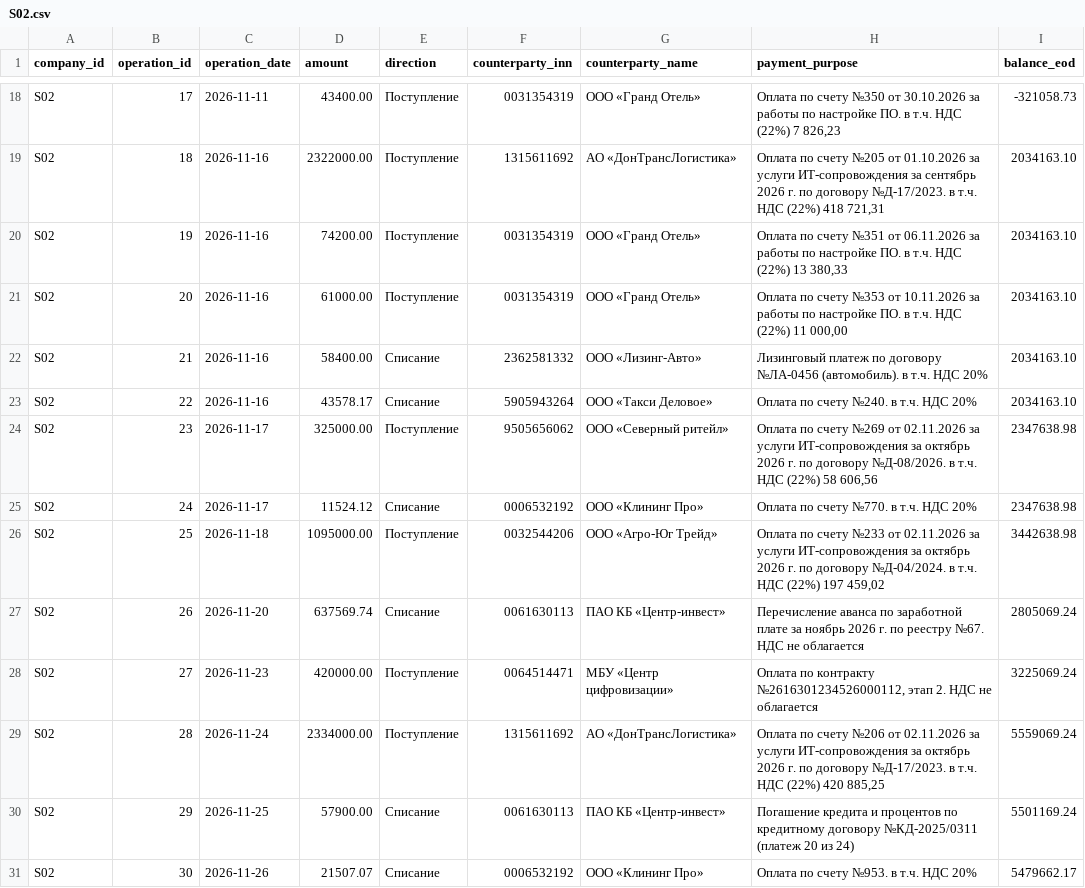
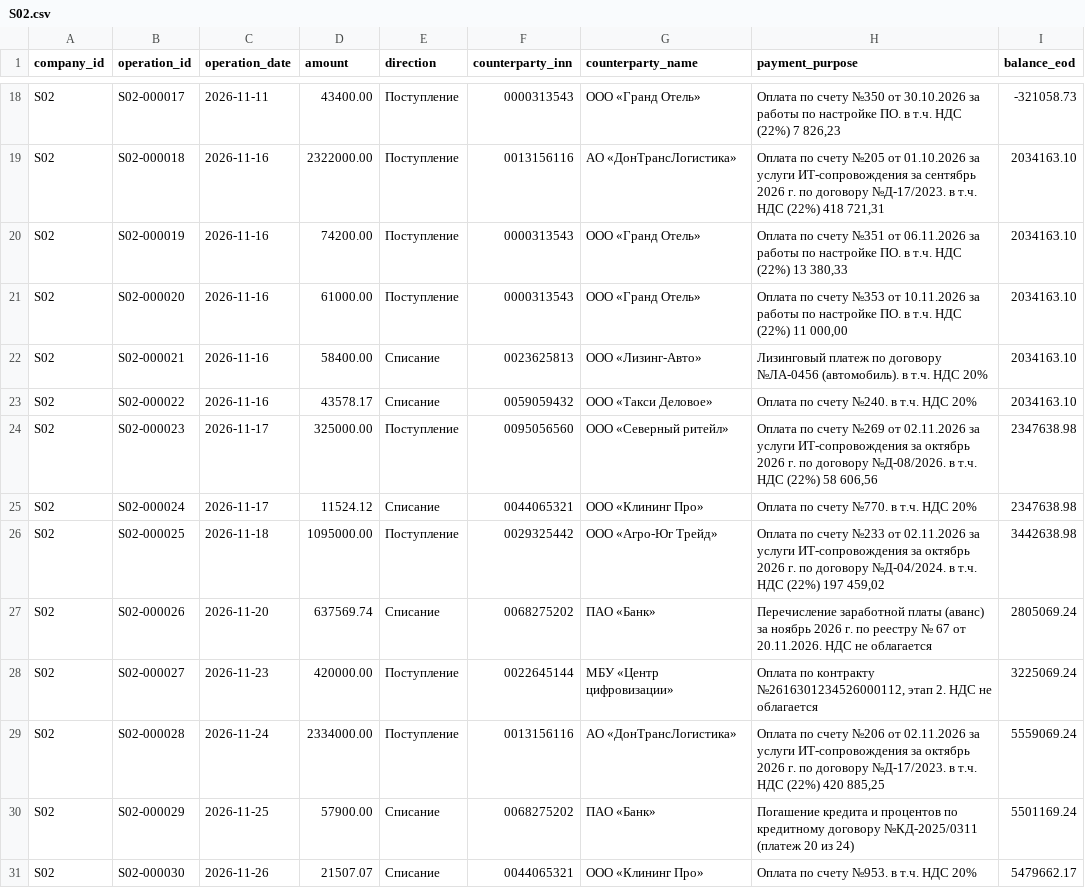
Before and after one commit to VaDex-web/cashflow, a CSV file: data/synthetic/future/S02.csv, drawn as a sheet; only a part is shown, gaps mark what is left out; the diff covers the shown part only; the diff names each change by its address in the sheet, - before the commit and + after, or states it on an @@ line.

```diff
--- a/data/synthetic/future/S02.csv
+++ b/data/synthetic/future/S02.csv
-B18 (operation_id): 17
+B18 (operation_id): S02-000017
-F18 (counterparty_inn): 0031354319
+F18 (counterparty_inn): 0000313543
-B19 (operation_id): 18
+B19 (operation_id): S02-000018
-F19 (counterparty_inn): 1315611692
+F19 (counterparty_inn): 0013156116
-B20 (operation_id): 19
+B20 (operation_id): S02-000019
-F20:F21 (counterparty_inn): 0031354319
+F20:F21 (counterparty_inn): 0000313543
-B21 (operation_id): 20
+B21 (operation_id): S02-000020
-B22 (operation_id): 21
+B22 (operation_id): S02-000021
-F22 (counterparty_inn): 2362581332
+F22 (counterparty_inn): 0023625813
-B23 (operation_id): 22
+B23 (operation_id): S02-000022
-F23 (counterparty_inn): 5905943264
+F23 (counterparty_inn): 0059059432
-B24 (operation_id): 23
+B24 (operation_id): S02-000023
-F24 (counterparty_inn): 9505656062
+F24 (counterparty_inn): 0095056560
-B25 (operation_id): 24
+B25 (operation_id): S02-000024
-F25 (counterparty_inn): 0006532192
+F25 (counterparty_inn): 0044065321
-B26 (operation_id): 25
+B26 (operation_id): S02-000025
-F26 (counterparty_inn): 0032544206
+F26 (counterparty_inn): 0029325442
-B27 (operation_id): 26
+B27 (operation_id): S02-000026
-F27 (counterparty_inn): 0061630113
+F27 (counterparty_inn): 0068275202
-G27 (counterparty_name): ПАО КБ «Центр-инвест»
+G27 (counterparty_name): ПАО «Банк»
-H27 (payment_purpose): Перечисление аванса по заработной плате за ноябрь 2026 г. по реестру №67. НДС не…
+H27 (payment_purpose): Перечисление заработной платы (аванс) за ноябрь 2026 г. по реестру № 67 от 20.11.2026. НДС не…
-B28 (operation_id): 27
+B28 (operation_id): S02-000027
-F28 (counterparty_inn): 0064514471
+F28 (counterparty_inn): 0022645144
-B29 (operation_id): 28
+B29 (operation_id): S02-000028
-F29 (counterparty_inn): 1315611692
+F29 (counterparty_inn): 0013156116
-B30 (operation_id): 29
+B30 (operation_id): S02-000029
-F30 (counterparty_inn): 0061630113
+F30 (counterparty_inn): 0068275202
-G30 (counterparty_name): ПАО КБ «Центр-инвест»
+G30 (counterparty_name): ПАО «Банк»
-B31 (operation_id): 30
+B31 (operation_id): S02-000030
-F31 (counterparty_inn): 0006532192
+F31 (counterparty_inn): 0044065321
```
Also changed, not shown: 51 edited cells elsewhere in this file, data/synthetic/companies.csv, data/synthetic/future/S05.csv, 28 other files.
